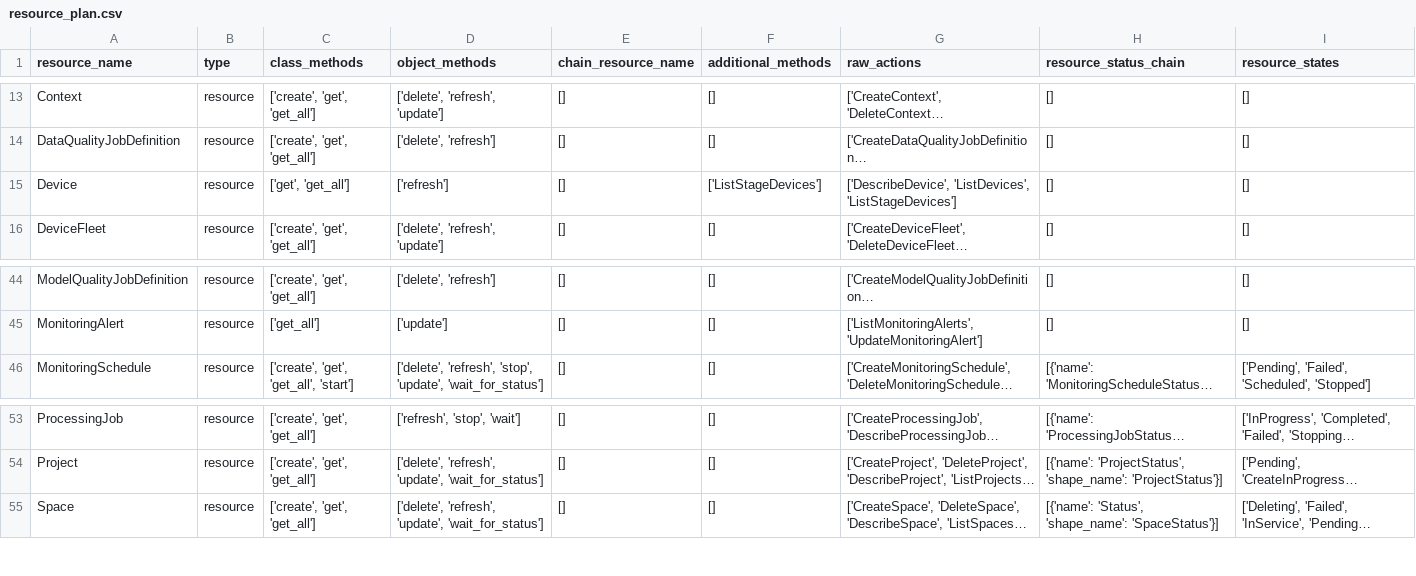
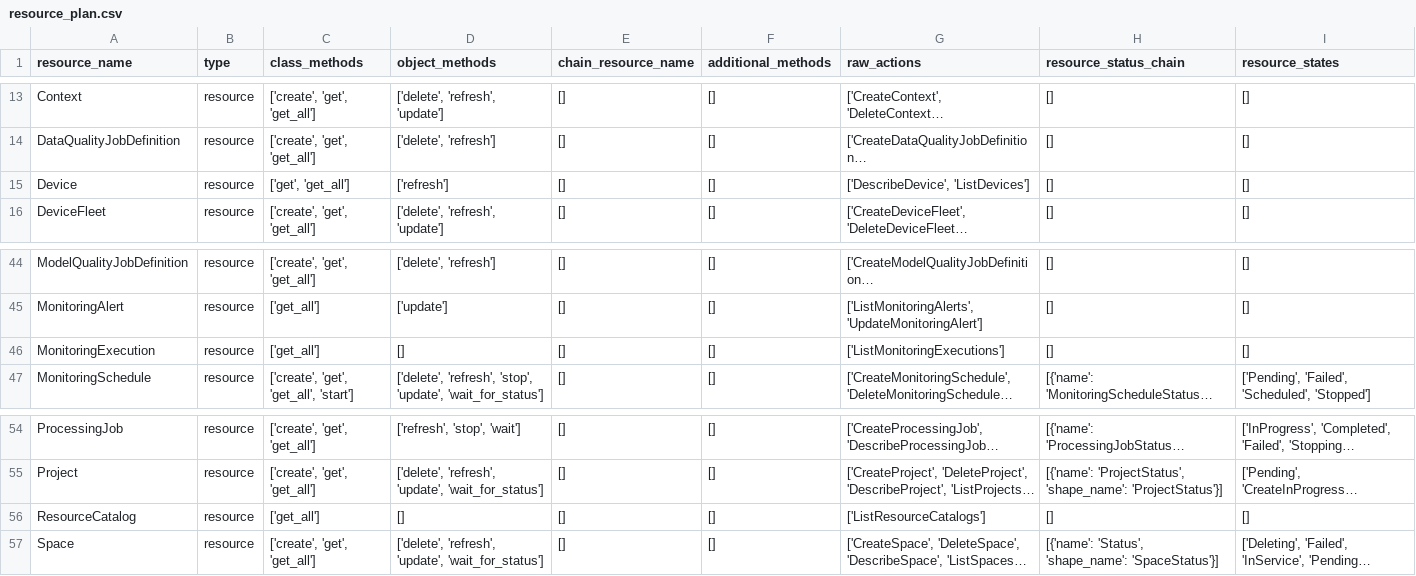
Before and after one commit to aws/sagemaker-core, a CSV file: resource_plan.csv, drawn as a sheet; only a part is shown, gaps mark what is left out; long unchanged cells end in …; the diff names each change by its address in the sheet, - before the commit and + after, or states it on an @@ line.

Commit message:
Support last few additional methods (#52)

```diff
--- a/resource_plan.csv
+++ b/resource_plan.csv
-F15 (additional_methods): ['ListStageDevices']
+F15 (additional_methods): []
-G15 (raw_actions): ['DescribeDevice', 'ListDevices', 'ListStageDevices']
+G15 (raw_actions): ['DescribeDevice', 'ListDevices']
+row 46: MonitoringExecution | resource | ['get_all'] | [] | [] | [] | ['ListMonitoringExecutions'] | [] | []
+row 56: ResourceCatalog | resource | ['get_all'] | [] | [] | [] | ['ListResourceCatalogs'] | [] | []
```
Also changed, not shown: 5 other files.
